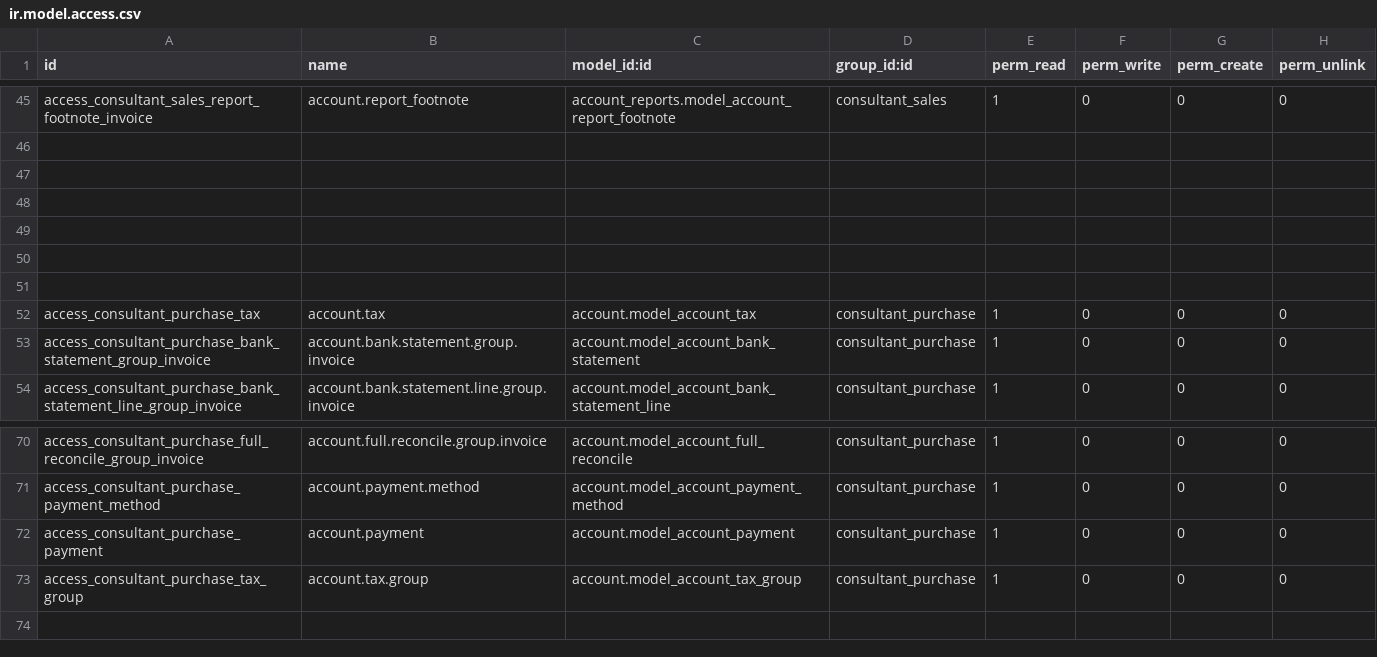
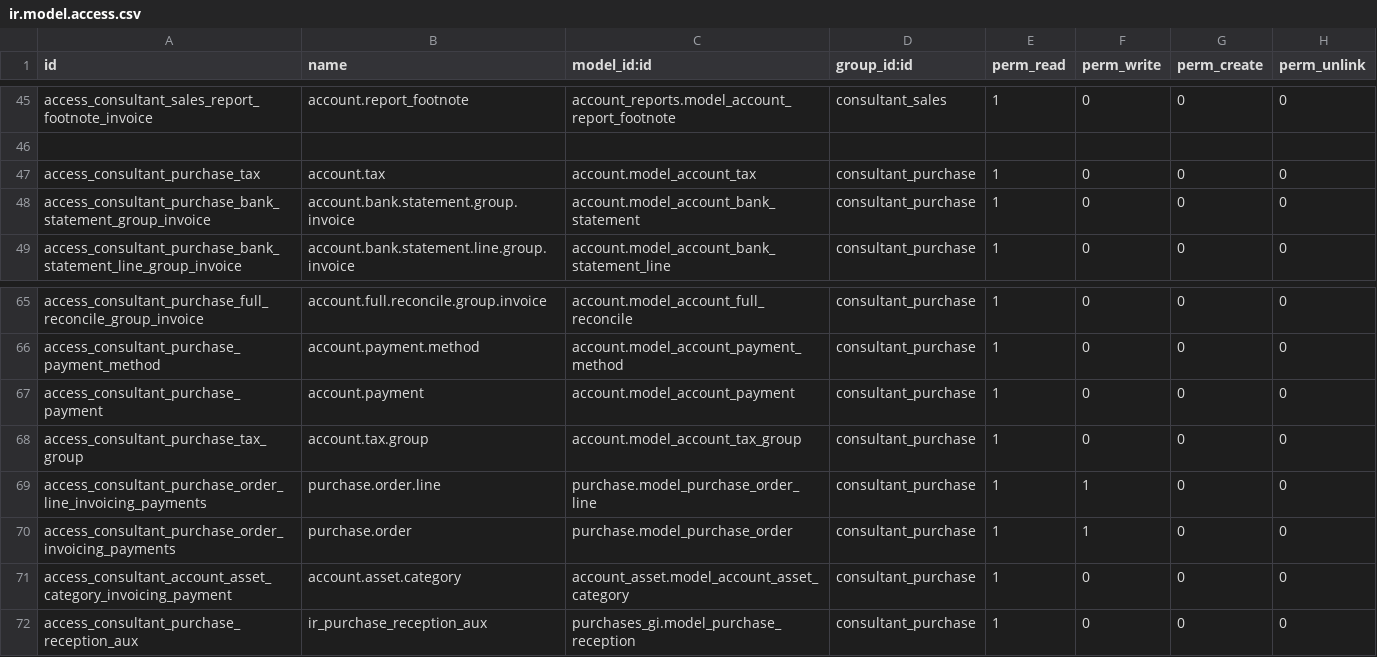
Before and after one commit to cardona18/ifacotesting, a CSV file: account_gi/security/ir.model.access.csv, drawn as a sheet; only a part is shown, gaps mark what is left out; removed rows and columns are numbered as before the commit, all else as after; the diff names each change by its address in the sheet, - before the commit and + after, or states it on an @@ line.

```diff
--- a/account_gi/security/ir.model.access.csv
+++ b/account_gi/security/ir.model.access.csv
-row 47: (empty)
-row 48: (empty)
-row 49: (empty)
-row 50: (empty)
-row 51: (empty)
+row 69: access_consultant_purchase_order_line_invoicing_payments | purchase.order.line | purchase.model_purchase_order_line | consultant_purchase | 1 | 1 | 0 | 0
+row 70: access_consultant_purchase_order_invoicing_payments | purchase.order | purchase.model_purchase_order | consultant_purchase | 1 | 1 | 0 | 0
+row 71: access_consultant_account_asset_category_invoicing_payment | account.asset.category | account_asset.model_account_asset_category | consultant_purchase | 1 | 0 | 0 | 0
+row 72: access_consultant_purchase_reception_aux | ir_purchase_reception_aux | purchases_gi.model_purchase_reception | consultant_purchase | 1 | 0 | 0 | 0
```
Also changed, not shown: 1 other file.
